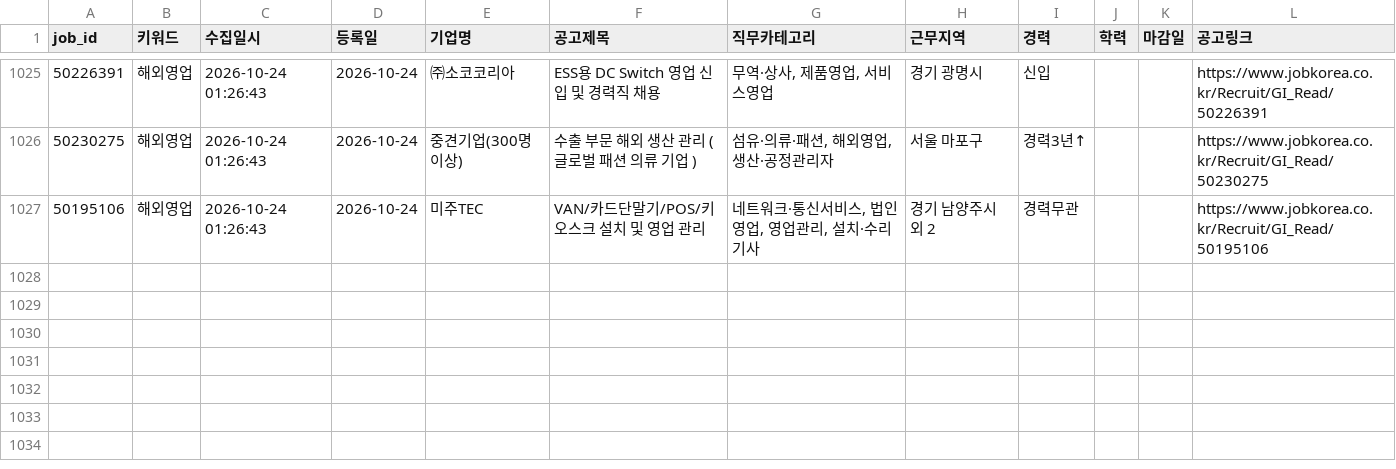
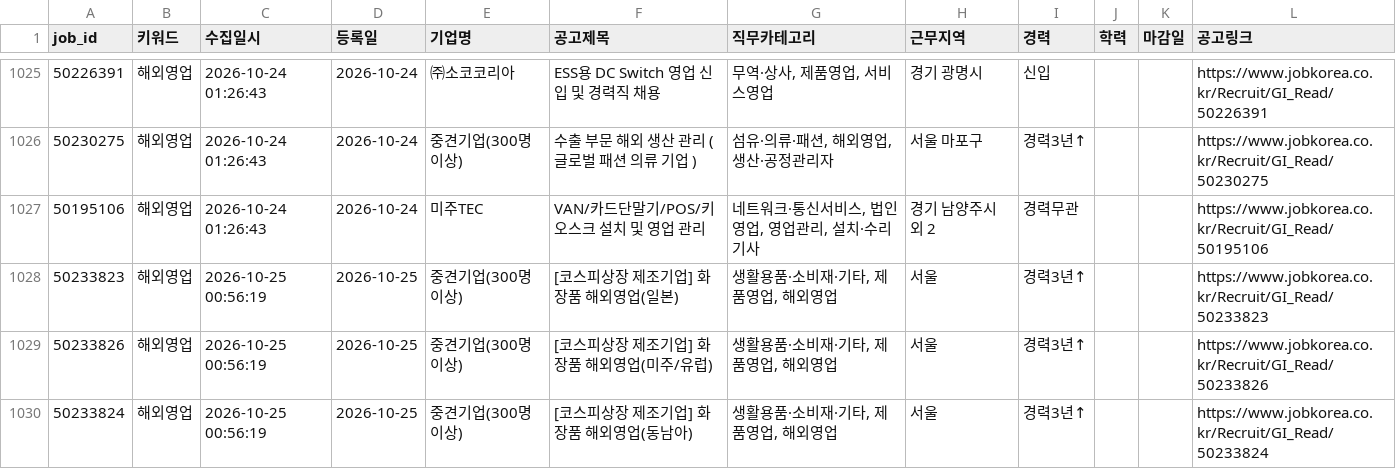
Before and after one commit to djgeum/RunETF, a CSV file: .github/job.bot/jobkorea_list.csv, drawn as a sheet; only a part is shown, gaps mark what is left out.

```diff
--- a/.github/job.bot/jobkorea_list.csv
+++ b/.github/job.bot/jobkorea_list.csv
@@ -1109 +1109,4 @@
 50195106,해외영업,2026-10-24 01:26:43,2026-10-24,미주TEC,VAN/카드단말기/POS/키오스크 설치 및 영업 관리,"네트워크·통신서비스, 법인영업, 영업관리, 설치·수리기사",경기 남양주시 외 2,경력무관,,,https://www.jobkorea.co.kr/Recruit/GI_Read/50195106
+50233823,해외영업,2026-10-25 00:56:19,2026-10-25,중견기업(300명이상),[코스피상장 제조기업] 화장품 해외영업(일본),"생활용품·소비재·기타, 제품영업, 해외영업",서울,경력3년↑,,,https://www.jobkorea.co.kr/Recruit/GI_Read/50233823
+50233826,해외영업,2026-10-25 00:56:19,2026-10-25,중견기업(300명이상),[코스피상장 제조기업] 화장품 해외영업(미주/유럽),"생활용품·소비재·기타, 제품영업, 해외영업",서울,경력3년↑,,,https://www.jobkorea.co.kr/Recruit/GI_Read/50233826
+50233824,해외영업,2026-10-25 00:56:19,2026-10-25,중견기업(300명이상),[코스피상장 제조기업] 화장품 해외영업(동남아),"생활용품·소비재·기타, 제품영업, 해외영업",서울,경력3년↑,,,https://www.jobkorea.co.kr/Recruit/GI_Read/50233824
```
Also changed, not shown: .github/job.bot/notified_jobs.csv, .github/job.bot/peoplenjob_main.csv, 4 other files.
